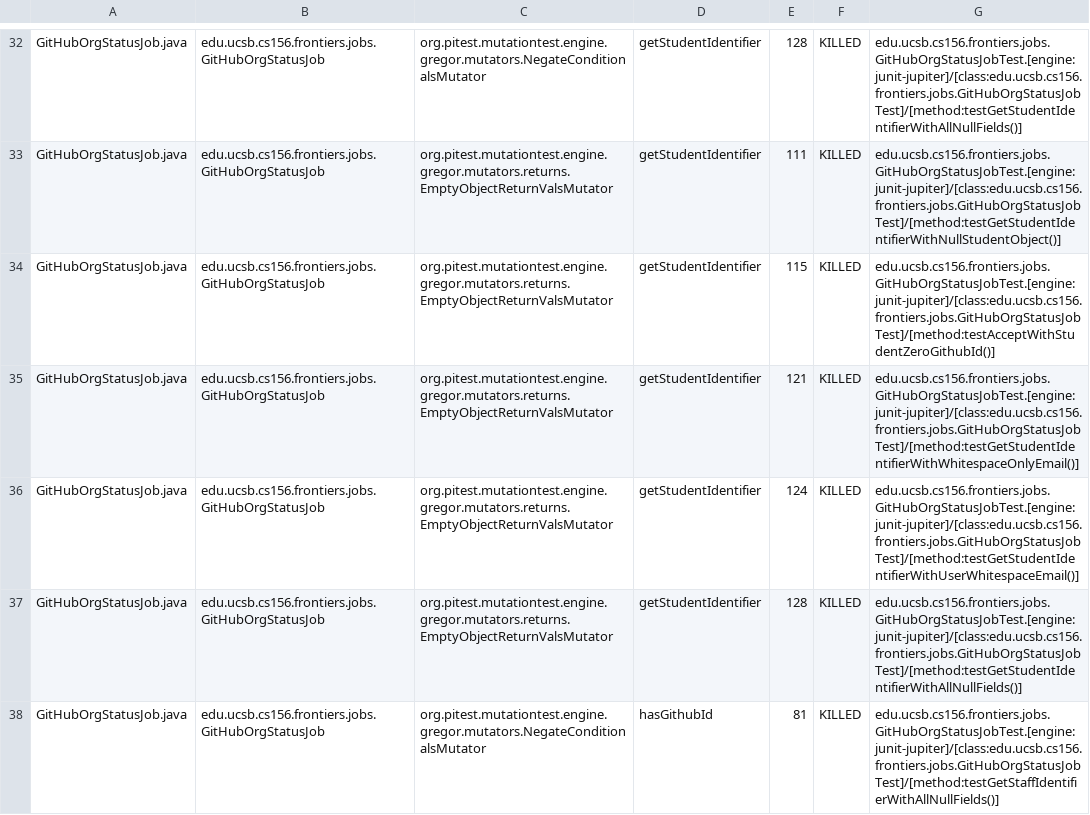
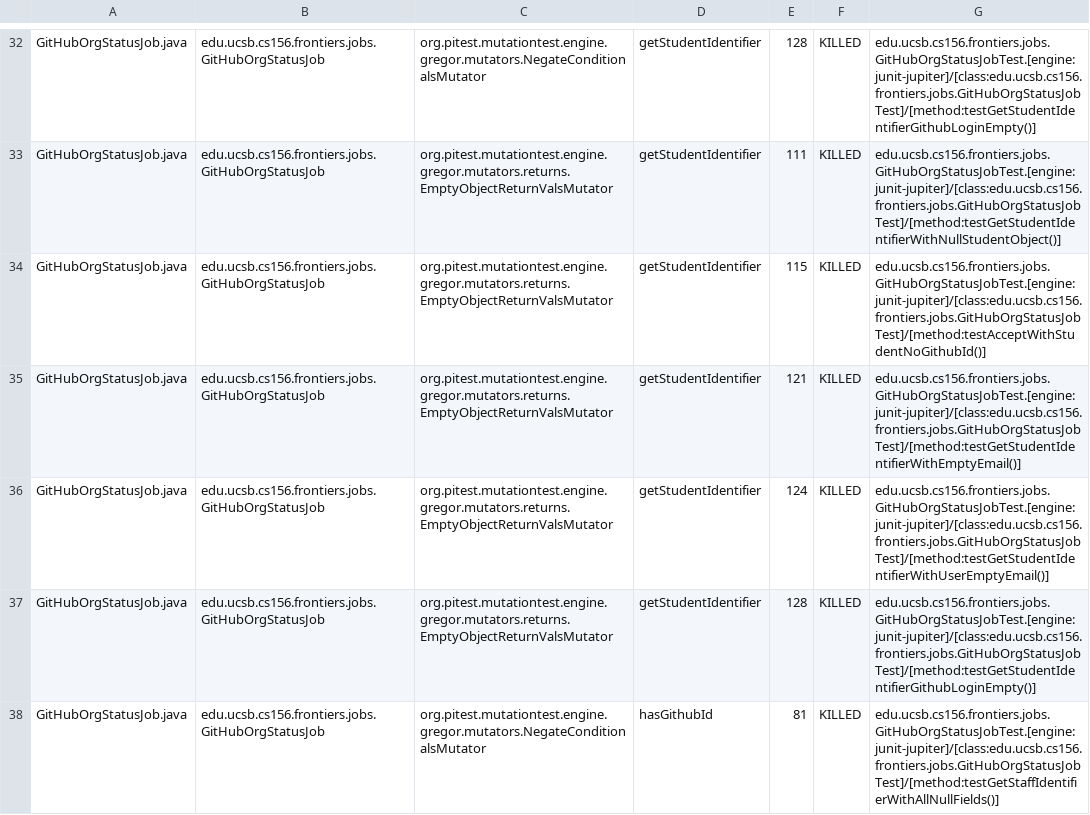
Before and after one commit to ucsb-cs156-s25/proj-frontiers-s25-09, a CSV file: prs/36/pitest/mutations.csv, drawn as a sheet; only a part is shown, gaps mark what is left out; the diff covers the shown part only; the diff names each change by its address in the sheet, - before the commit and + after, or states it on an @@ line.

Commit message:
Deploying to gh-pages from @ ucsb-cs156-s25/proj-frontiers-s25-09@a81fb13c2077483d76e6591b8044fdc77e9b52a7 🚀

```diff
--- a/prs/36/pitest/mutations.csv
+++ b/prs/36/pitest/mutations.csv
-G32: edu.ucsb.cs156.frontiers.jobs.GitHubOrgStatusJobTest.[engine:junit-jupiter]/[class:edu.ucsb.cs156.frontiers.jobs.GitHubOrgStatusJobTest]/[method:testGetStudentIdentifierWithAllNullFields()]
+G32: edu.ucsb.cs156.frontiers.jobs.GitHubOrgStatusJobTest.[engine:junit-jupiter]/[class:edu.ucsb.cs156.frontiers.jobs.GitHubOrgStatusJobTest]/[method:testGetStudentIdentifierGithubLoginEmpty()]
-G34: edu.ucsb.cs156.frontiers.jobs.GitHubOrgStatusJobTest.[engine:junit-jupiter]/[class:edu.ucsb.cs156.frontiers.jobs.GitHubOrgStatusJobTest]/[method:testAcceptWithStudentZeroGithubId()]
+G34: edu.ucsb.cs156.frontiers.jobs.GitHubOrgStatusJobTest.[engine:junit-jupiter]/[class:edu.ucsb.cs156.frontiers.jobs.GitHubOrgStatusJobTest]/[method:testAcceptWithStudentNoGithubId()]
-G35: edu.ucsb.cs156.frontiers.jobs.GitHubOrgStatusJobTest.[engine:junit-jupiter]/[class:edu.ucsb.cs156.frontiers.jobs.GitHubOrgStatusJobTest]/[method:testGetStudentIdentifierWithWhitespaceOnlyEmail()]
+G35: edu.ucsb.cs156.frontiers.jobs.GitHubOrgStatusJobTest.[engine:junit-jupiter]/[class:edu.ucsb.cs156.frontiers.jobs.GitHubOrgStatusJobTest]/[method:testGetStudentIdentifierWithEmptyEmail()]
-G36: edu.ucsb.cs156.frontiers.jobs.GitHubOrgStatusJobTest.[engine:junit-jupiter]/[class:edu.ucsb.cs156.frontiers.jobs.GitHubOrgStatusJobTest]/[method:testGetStudentIdentifierWithUserWhitespaceEmail()]
+G36: edu.ucsb.cs156.frontiers.jobs.GitHubOrgStatusJobTest.[engine:junit-jupiter]/[class:edu.ucsb.cs156.frontiers.jobs.GitHubOrgStatusJobTest]/[method:testGetStudentIdentifierWithUserEmptyEmail()]
-G37: edu.ucsb.cs156.frontiers.jobs.GitHubOrgStatusJobTest.[engine:junit-jupiter]/[class:edu.ucsb.cs156.frontiers.jobs.GitHubOrgStatusJobTest]/[method:testGetStudentIdentifierWithAllNullFields()]
+G37: edu.ucsb.cs156.frontiers.jobs.GitHubOrgStatusJobTest.[engine:junit-jupiter]/[class:edu.ucsb.cs156.frontiers.jobs.GitHubOrgStatusJobTest]/[method:testGetStudentIdentifierGithubLoginEmpty()]
```
Also changed, not shown: 51 edited cells elsewhere in this file, 30 other files.
